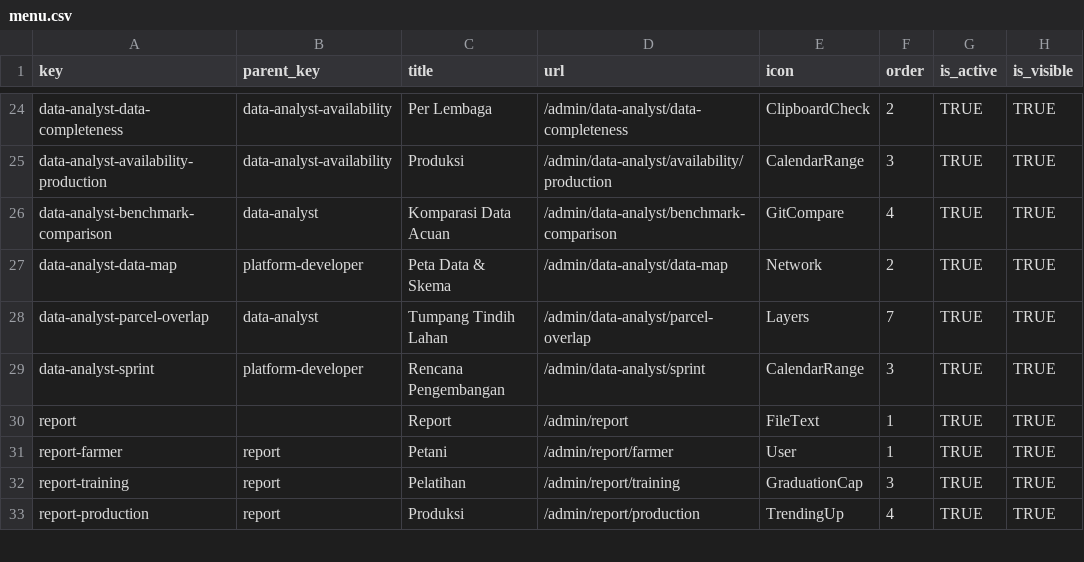
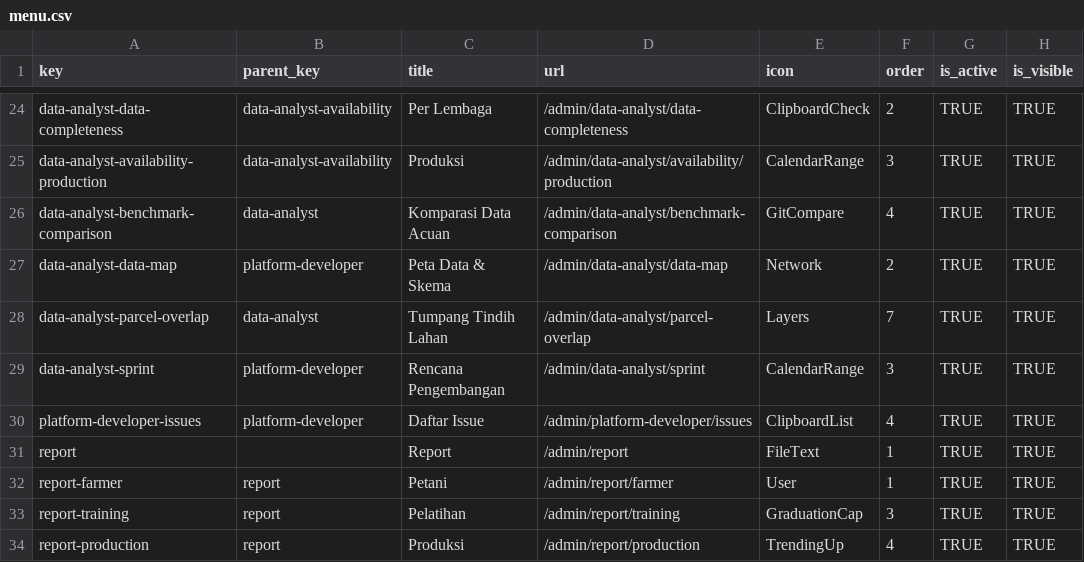
Before and after one commit to WRI-Indonesia/mis-smallholder-hub, a CSV file: prisma/seeds/data/menu.csv, drawn as a sheet; only a part is shown, gaps mark what is left out; the diff names each change by its address in the sheet, - before the commit and + after, or states it on an @@ line.

```diff
--- a/prisma/seeds/data/menu.csv
+++ b/prisma/seeds/data/menu.csv
+row 30: platform-developer-issues | platform-developer | Daftar Issue | /admin/platform-developer/issues | ClipboardList | 4 | TRUE | TRUE
```
Also changed, not shown: prisma/seeds/data/role-permissions.csv, 30 other files.
